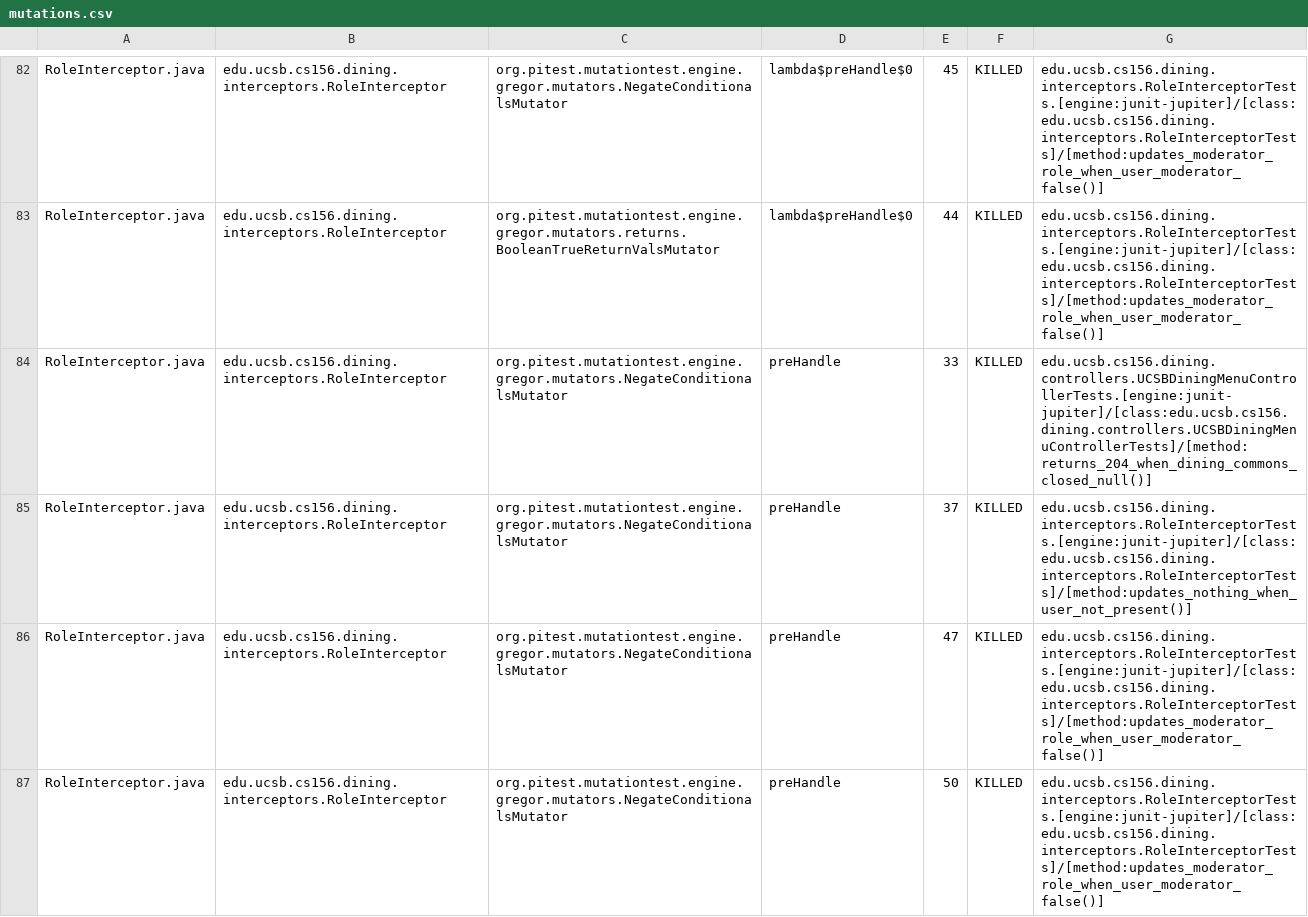
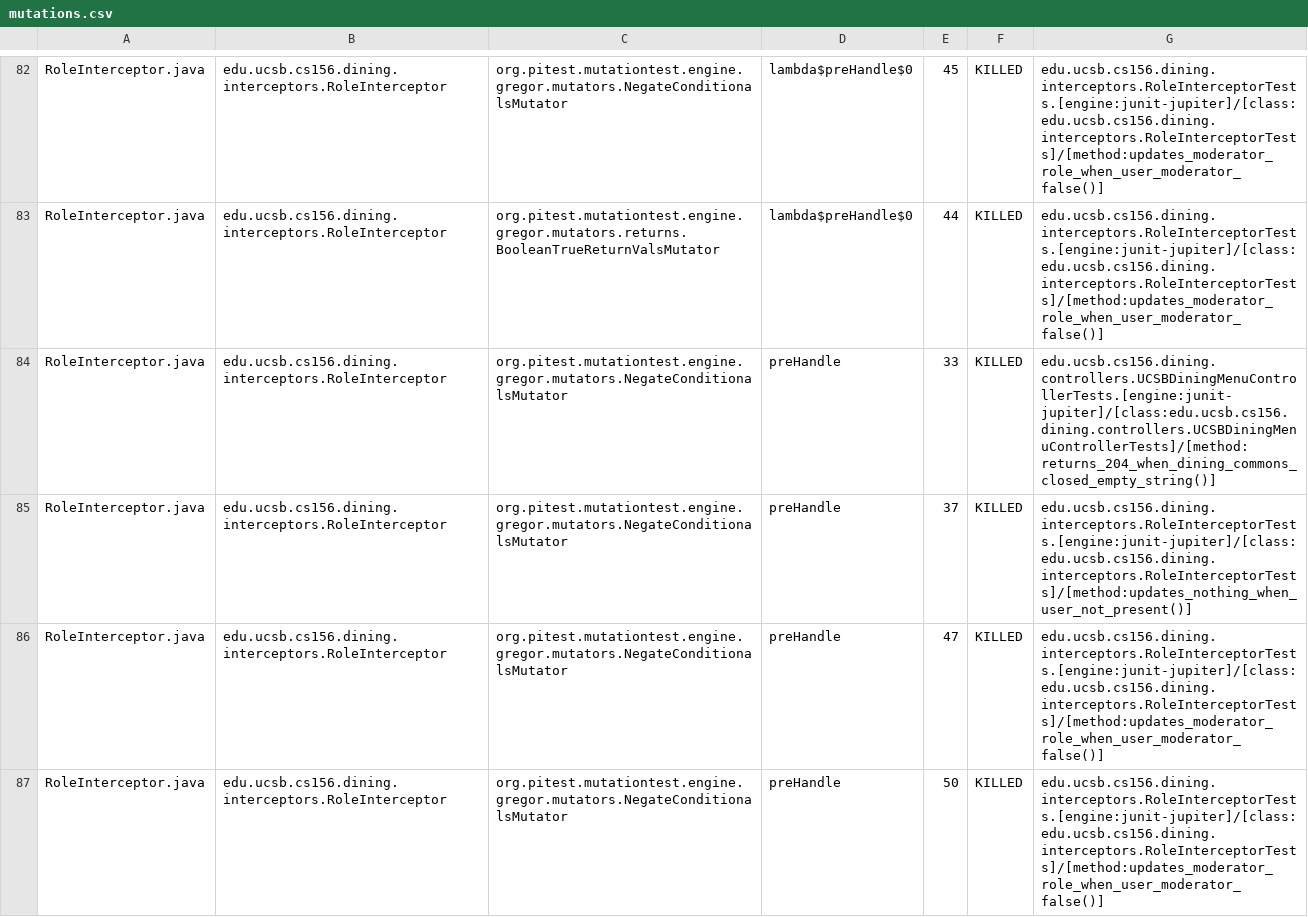
Before and after one commit to ucsb-cs156-s26/proj-dining-s26-07, a CSV file: pitest/mutations.csv, drawn as a sheet; only a part is shown, gaps mark what is left out; the diff covers the shown part only.

Commit message:
Deploying to gh-pages from @ ucsb-cs156-s26/proj-dining-s26-07@ade2cd9b79c12dcdf4e127a94048055d3f3d930c 🚀

```diff
--- a/pitest/mutations.csv
+++ b/pitest/mutations.csv
@@ -83,3 +83,3 @@ RoleInterceptor.java,edu.ucsb.cs156.dining.interceptors.RoleInterceptor,org.pite
 RoleInterceptor.java,edu.ucsb.cs156.dining.interceptors.RoleInterceptor,org.pitest.mutationtest.engine.gregor.mutators.returns.BooleanTrueReturnValsMutator,lambda$preHandle$0,44,KILLED,edu.ucsb.cs156.dining.interceptors.RoleInterceptorTests.[engine:junit-jupiter]/[class:edu.ucsb.cs156.dining.interceptors.RoleInterceptorTests]/[method:updates_moderator_role_when_user_moderator_false()]
-RoleInterceptor.java,edu.ucsb.cs156.dining.interceptors.RoleInterceptor,org.pitest.mutationtest.engine.gregor.mutators.NegateConditionalsMutator,preHandle,33,KILLED,edu.ucsb.cs156.dining.controllers.UCSBDiningMenuControllerTests.[engine:junit-jupiter]/[class:edu.ucsb.cs156.dining.controllers.UCSBDiningMenuControllerTests]/[method:returns_204_when_dining_commons_closed_null()]
+RoleInterceptor.java,edu.ucsb.cs156.dining.interceptors.RoleInterceptor,org.pitest.mutationtest.engine.gregor.mutators.NegateConditionalsMutator,preHandle,33,KILLED,edu.ucsb.cs156.dining.controllers.UCSBDiningMenuControllerTests.[engine:junit-jupiter]/[class:edu.ucsb.cs156.dining.controllers.UCSBDiningMenuControllerTests]/[method:returns_204_when_dining_commons_closed_empty_string()]
 RoleInterceptor.java,edu.ucsb.cs156.dining.interceptors.RoleInterceptor,org.pitest.mutationtest.engine.gregor.mutators.NegateConditionalsMutator,preHandle,37,KILLED,edu.ucsb.cs156.dining.interceptors.RoleInterceptorTests.[engine:junit-jupiter]/[class:edu.ucsb.cs156.dining.interceptors.RoleInterceptorTests]/[method:updates_nothing_when_user_not_present()]
```
Also changed, not shown: 17 edited cells elsewhere in this file, 20 other files.
